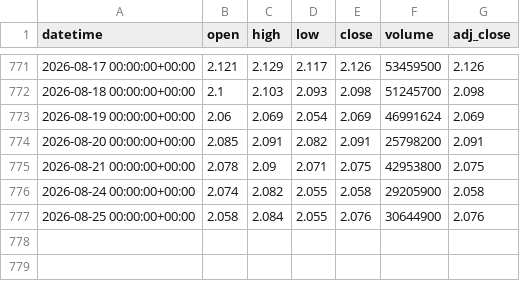
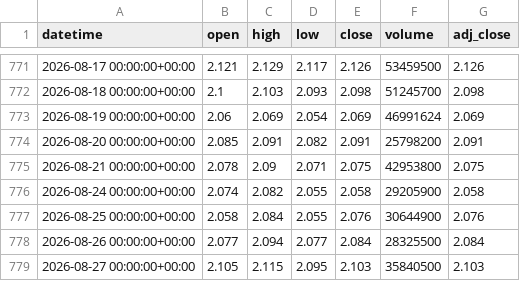
Before and after one commit to xu75/quant-strategy, a CSV file: data/market/159501_1d.csv, drawn as a sheet; only a part is shown, gaps mark what is left out; the diff names each change by its address in the sheet, - before the commit and + after, or states it on an @@ line.

```diff
--- a/data/market/159501_1d.csv
+++ b/data/market/159501_1d.csv
+row 778: 2026-08-26 00:00:00+00:00 | 2.077 | 2.094 | 2.077 | 2.084 | 28325500 | 2.084
+row 779: 2026-08-27 00:00:00+00:00 | 2.105 | 2.115 | 2.095 | 2.103 | 35840500 | 2.103
```
Also changed, not shown: data/market/159632_1d.csv, data/market/159941_1d.csv, 16 other files.
